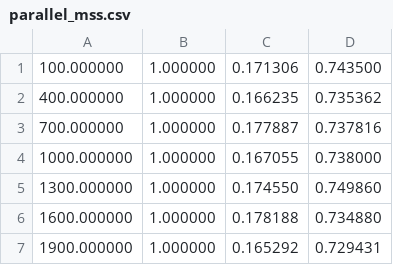
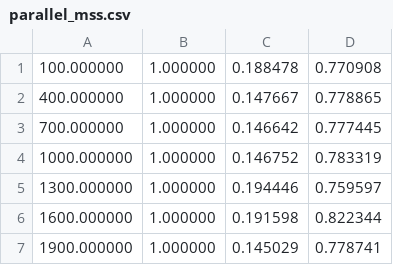
Before and after one commit to victornicolet/precise-parallel-fp, a CSV file: capps/Plots/parallel_mss.csv, drawn as a sheet.

```diff
--- a/capps/Plots/parallel_mss.csv
+++ b/capps/Plots/parallel_mss.csv
@@ -1,7 +1,7 @@
-100.000000,1.000000,0.171306,0.743500
-400.000000,1.000000,0.166235,0.735362
-700.000000,1.000000,0.177887,0.737816
-1000.000000,1.000000,0.167055,0.738000
-1300.000000,1.000000,0.174550,0.749860
-1600.000000,1.000000,0.178188,0.734880
-1900.000000,1.000000,0.165292,0.729431
+100.000000,1.000000,0.188478,0.770908
+400.000000,1.000000,0.147667,0.778865
+700.000000,1.000000,0.146642,0.777445
+1000.000000,1.000000,0.146752,0.783319
+1300.000000,1.000000,0.194446,0.759597
+1600.000000,1.000000,0.191598,0.822344
+1900.000000,1.000000,0.145029,0.778741
```
Also changed, not shown: capps/Plots/plot1.csv, 5 other files.
